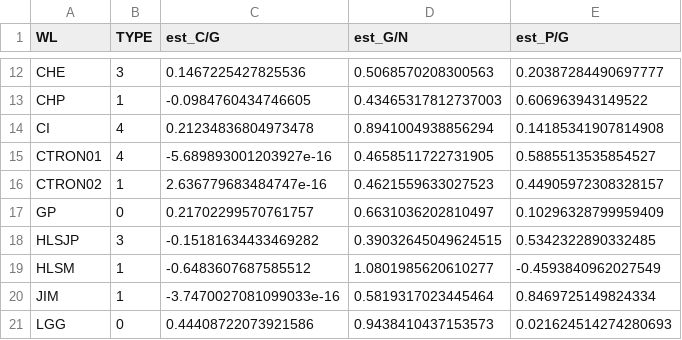
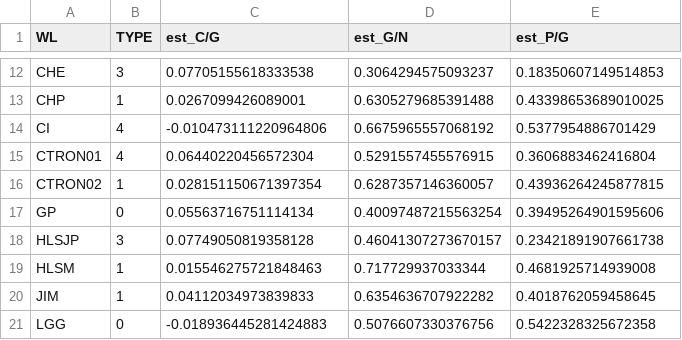
Before and after one commit to jorgeberrezueta/QuimioV2, a CSV file: output/linear/estimaciones.csv, drawn as a sheet; only a part is shown, gaps mark what is left out; the diff covers the shown part only; the diff names each change by its address in the sheet, - before the commit and + after, or states it on an @@ line.

```diff
--- a/output/linear/estimaciones.csv
+++ b/output/linear/estimaciones.csv
-C12 (est_C/G): 0.1467225427825536
+C12 (est_C/G): 0.07705155618333538
-D12 (est_G/N): 0.5068570208300563
+D12 (est_G/N): 0.3064294575093237
-E12 (est_P/G): 0.20387284490697777
+E12 (est_P/G): 0.18350607149514853
-C13 (est_C/G): -0.0984760434746605
+C13 (est_C/G): 0.0267099426089001
-D13 (est_G/N): 0.43465317812737003
+D13 (est_G/N): 0.6305279685391488
-E13 (est_P/G): 0.606963943149522
+E13 (est_P/G): 0.43398653689010025
-C14 (est_C/G): 0.21234836804973478
+C14 (est_C/G): -0.010473111220964806
-D14 (est_G/N): 0.8941004938856294
+D14 (est_G/N): 0.6675965557068192
-E14 (est_P/G): 0.14185341907814908
+E14 (est_P/G): 0.5377954886701429
-C15 (est_C/G): -5.689893001203927e-16
+C15 (est_C/G): 0.06440220456572304
-D15 (est_G/N): 0.4658511722731905
+D15 (est_G/N): 0.5291557455576915
-E15 (est_P/G): 0.5885513535854527
+E15 (est_P/G): 0.3606883462416804
-C16 (est_C/G): 2.636779683484747e-16
+C16 (est_C/G): 0.028151150671397354
-D16 (est_G/N): 0.4621559633027523
+D16 (est_G/N): 0.6287357146360057
-E16 (est_P/G): 0.44905972308328157
+E16 (est_P/G): 0.43936264245877815
-C17 (est_C/G): 0.21702299570761757
+C17 (est_C/G): 0.05563716751114134
-D17 (est_G/N): 0.6631036202810497
+D17 (est_G/N): 0.40097487215563254
-E17 (est_P/G): 0.10296328799959409
+E17 (est_P/G): 0.39495264901595606
-C18 (est_C/G): -0.15181634433469282
+C18 (est_C/G): 0.07749050819358128
-D18 (est_G/N): 0.39032645049624515
+D18 (est_G/N): 0.46041307273670157
-E18 (est_P/G): 0.5342322890332485
+E18 (est_P/G): 0.23421891907661738
-C19 (est_C/G): -0.6483607687585512
+C19 (est_C/G): 0.015546275721848463
-D19 (est_G/N): 1.0801985620610277
+D19 (est_G/N): 0.717729937033344
-E19 (est_P/G): -0.4593840962027549
+E19 (est_P/G): 0.4681925714939008
-C20 (est_C/G): -3.7470027081099033e-16
+C20 (est_C/G): 0.04112034973839833
-D20 (est_G/N): 0.5819317023445464
+D20 (est_G/N): 0.6354636707922282
-E20 (est_P/G): 0.8469725149824334
+E20 (est_P/G): 0.4018762059458645
-C21 (est_C/G): 0.44408722073921586
+C21 (est_C/G): -0.018936445281424883
-D21 (est_G/N): 0.9438410437153573
+D21 (est_G/N): 0.5076607330376756
-E21 (est_P/G): 0.021624514274280693
+E21 (est_P/G): 0.5422328325672358
```
Also changed, not shown: 111 edited cells elsewhere in this file, output/linear/combinado.csv, 3 other files.
